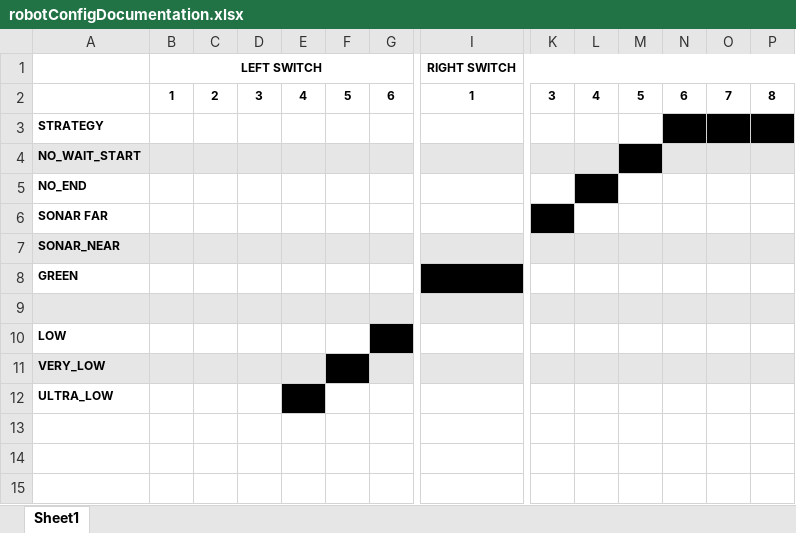
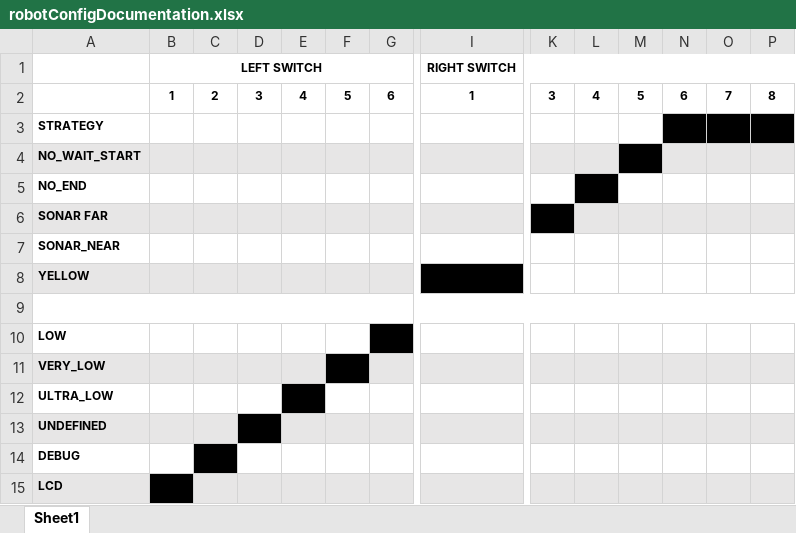
Before and after one commit to svanacker/cen-electronic, an Excel workbook: documentation/robotConfigDocumentation.xlsx, sheet Sheet1, drawn as a sheet; only a part is shown, gaps mark what is left out; values as stored, in another font and other column widths than the file's, no borders; rows hold the shown columns only; the diff covers the shown part only; the diff names each change by its address in the sheet, - before the commit and + after, or states it on an @@ line.

Commit message:
Fix tofList Debug, update the start Point for Big and Small robot, fix tof Index

```diff
--- a/documentation/robotConfigDocumentation.xlsx (sheet Sheet1)
+++ b/documentation/robotConfigDocumentation.xlsx (sheet Sheet1)
-A6:G6 fill: none
+A6:G6 fill: #E7E6E6
-I6 fill: none
+I6 fill: #E7E6E6
-L6:P6 fill: none
+L6:P6 fill: #E7E6E6
-A7:G7 fill: #E7E6E6
+A7:G7 fill: none
-I7 fill: #E7E6E6
+I7 fill: none
-K7:P7 fill: #E7E6E6
+K7:P7 fill: none
-A8: GREEN
+A8: YELLOW
-A8:G8 fill: none
+A8:G8 fill: #E7E6E6
-A9:G9 fill: #E7E6E6
+A9:G9 fill: none
+A9:P9 merged
-I9:P9 fill: #E7E6E6
+I9:P9 fill: none
+row 13: UNDEFINED |  |  | C
+row 14: DEBUG |  | C
+row 15: LCD | C
```
Also changed, not shown: cell formats elsewhere in this sheet, 8 other files.
